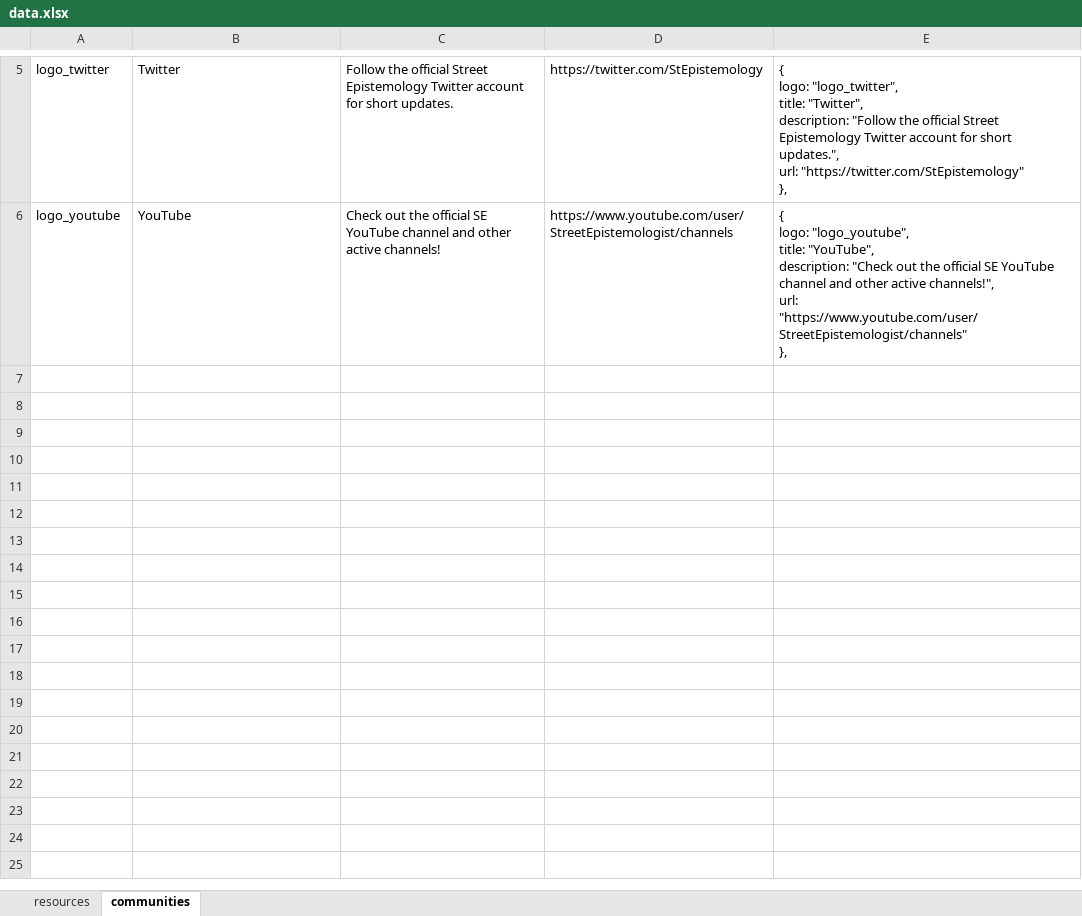
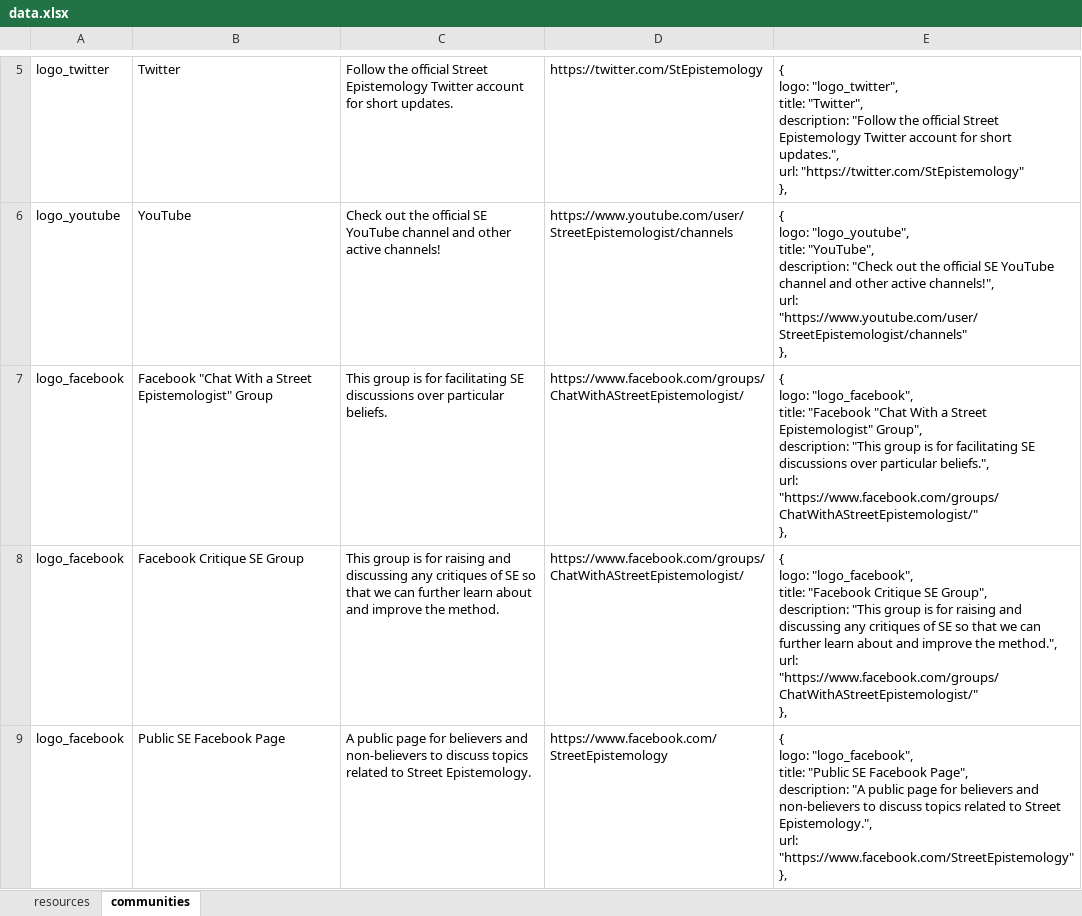
Before and after one commit to sleeplessinc/se-website, an Excel workbook: data.xlsx, sheet communities, drawn as a sheet; only a part is shown, gaps mark what is left out; values as stored, in another font and other column widths than the file's, no borders; ↵ is a line break in a cell; the diff names each change by its address in the sheet, - before the commit and + after, or states it on an @@ line.

Commit message:
Added missing Facebook data

```diff
--- a/data.xlsx (sheet communities)
+++ b/data.xlsx (sheet communities)
+row 7: logo_facebook | Facebook "Chat With a Street Epistemologist" Group | This group is for facilitating SE discussions over particular beliefs. | https://www.facebook.com/groups/ChatWithAStreetEpistemologist/ | { ↵ logo: "logo_facebook", ↵ title: "Facebook "Chat With a Street Epistemologist" Group", ↵ description: "This group is for facilitating SE discussions over particular beliefs.", ↵ url: "https://www.facebook.com/groups/ChatWithAStreetEpistemologist/" ↵ },
+row 8: logo_facebook | Facebook Critique SE Group | This group is for raising and discussing any critiques of SE so that we can further learn about and improve the method. | https://www.facebook.com/groups/ChatWithAStreetEpistemologist/ | { ↵ logo: "logo_facebook", ↵ title: "Facebook Critique SE Group", ↵ description: "This group is for raising and discussing any critiques of SE so that we can further learn about and improve the method.", ↵ url: "https://www.facebook.com/groups/ChatWithAStreetEpistemologist/" ↵ },
+row 9: logo_facebook | Public SE Facebook Page | A public page for believers and non-believers to discuss topics related to Street Epistemology. | https://www.facebook.com/StreetEpistemology | { ↵ logo: "logo_facebook", ↵ title: "Public SE Facebook Page", ↵ description: "A public page for believers and non-believers to discuss topics related to Street Epistemology.", ↵ url: "https://www.facebook.com/StreetEpistemology" ↵ },
```
Also changed, not shown: 2 other files.
